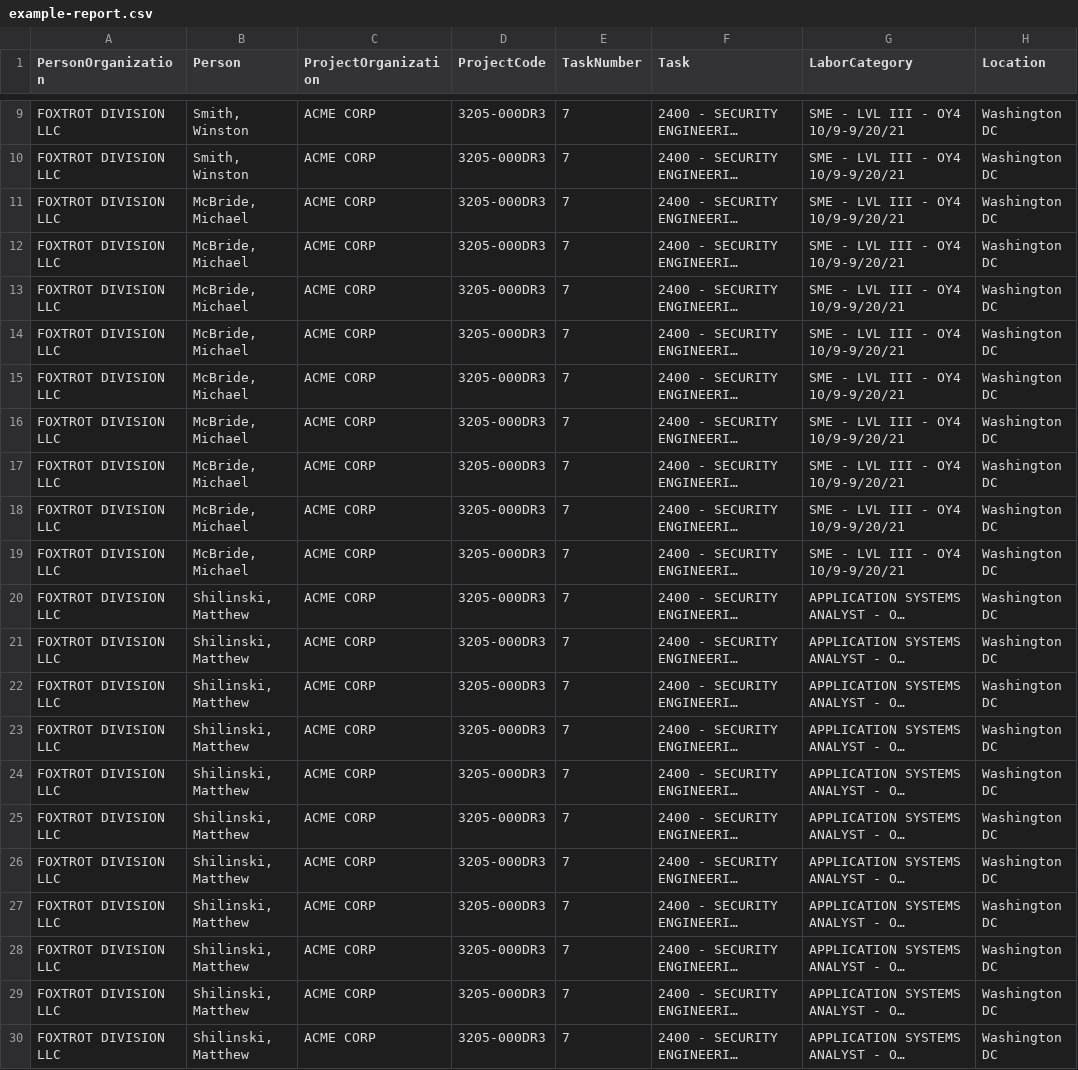
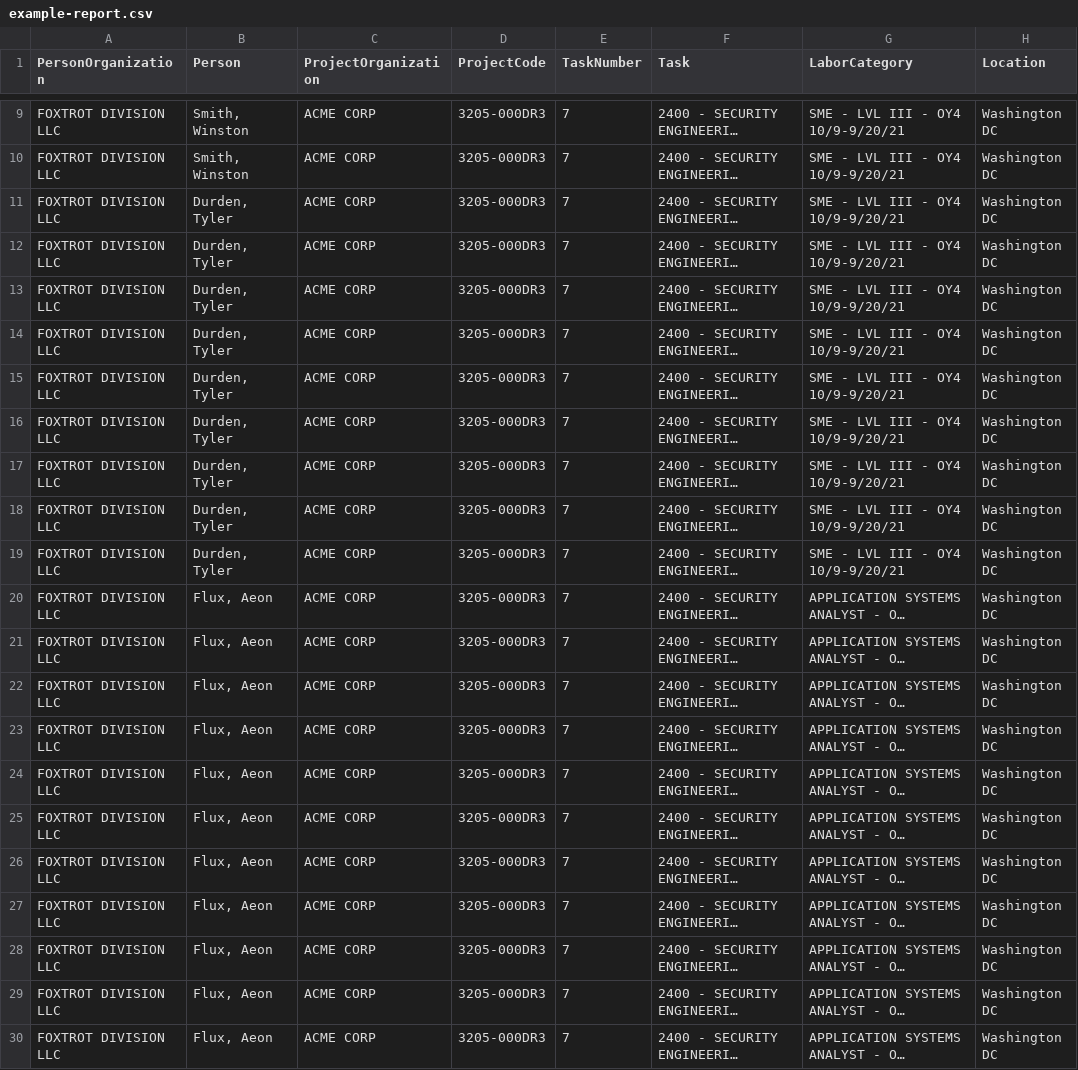
Before and after one commit to Foxtrot-Division/teamwork-unanet, a CSV file: reports/example-report.csv, drawn as a sheet; only a part is shown, gaps mark what is left out; long unchanged cells end in …; the diff names each change by its address in the sheet, - before the commit and + after, or states it on an @@ line.

Commit message:
Minor update to example-report.csv.

```diff
--- a/reports/example-report.csv
+++ b/reports/example-report.csv
-B11:B19 (Person): McBride, Michael
+B11:B19 (Person): Durden, Tyler
-B20:B30 (Person): Shilinski, Matthew
+B20:B30 (Person): Flux, Aeon
```
